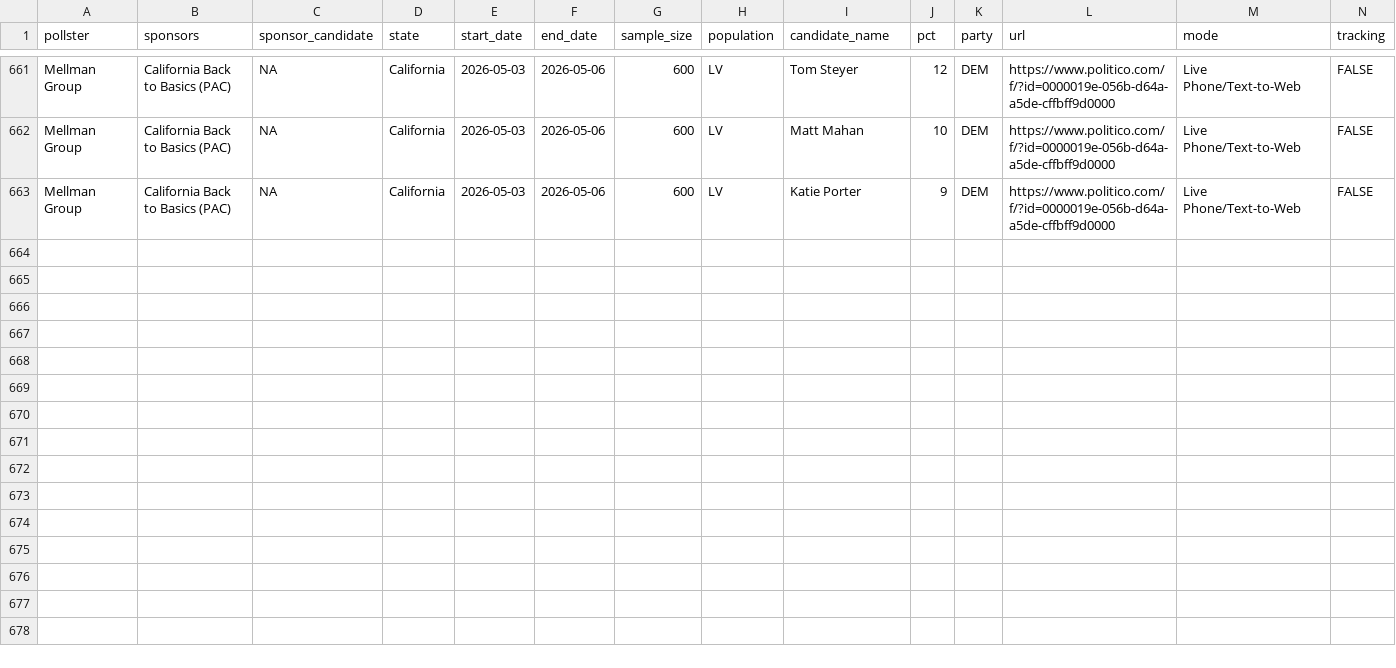
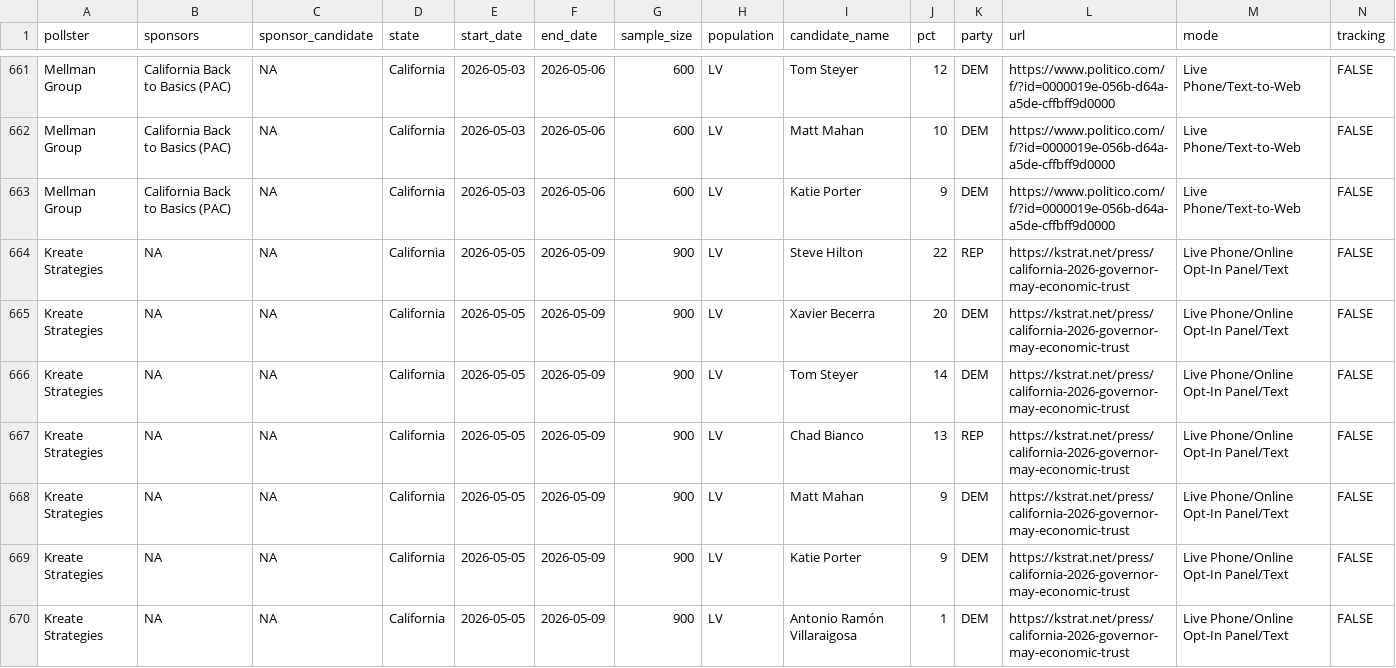
Before and after one commit to Hackquantumcpp/snoutcounter-backend, a CSV file: data/governor_primary_ca.csv, drawn as a sheet; only a part is shown, gaps mark what is left out; rows hold the shown columns only; the diff names each change by its address in the sheet, - before the commit and + after, or states it on an @@ line.

```diff
--- a/data/governor_primary_ca.csv
+++ b/data/governor_primary_ca.csv
+row 664: Kreate Strategies | NA | NA | California | 2026-05-05 | 2026-05-09 | 900 | LV | Steve Hilton | 22 | REP | https://kstrat.net/press/california-2026-governor-may-economic-trust | Live Phone/Online Opt-In Panel/Text | FALSE
+row 665: Kreate Strategies | NA | NA | California | 2026-05-05 | 2026-05-09 | 900 | LV | Xavier Becerra | 20 | DEM | https://kstrat.net/press/california-2026-governor-may-economic-trust | Live Phone/Online Opt-In Panel/Text | FALSE
+row 666: Kreate Strategies | NA | NA | California | 2026-05-05 | 2026-05-09 | 900 | LV | Tom Steyer | 14 | DEM | https://kstrat.net/press/california-2026-governor-may-economic-trust | Live Phone/Online Opt-In Panel/Text | FALSE
+row 667: Kreate Strategies | NA | NA | California | 2026-05-05 | 2026-05-09 | 900 | LV | Chad Bianco | 13 | REP | https://kstrat.net/press/california-2026-governor-may-economic-trust | Live Phone/Online Opt-In Panel/Text | FALSE
+row 668: Kreate Strategies | NA | NA | California | 2026-05-05 | 2026-05-09 | 900 | LV | Matt Mahan | 9 | DEM | https://kstrat.net/press/california-2026-governor-may-economic-trust | Live Phone/Online Opt-In Panel/Text | FALSE
+row 669: Kreate Strategies | NA | NA | California | 2026-05-05 | 2026-05-09 | 900 | LV | Katie Porter | 9 | DEM | https://kstrat.net/press/california-2026-governor-may-economic-trust | Live Phone/Online Opt-In Panel/Text | FALSE
+row 670: Kreate Strategies | NA | NA | California | 2026-05-05 | 2026-05-09 | 900 | LV | Antonio Ramón Villaraigosa | 1 | DEM | https://kstrat.net/press/california-2026-governor-may-economic-trust | Live Phone/Online Opt-In Panel/Text | FALSE
```
Also changed, not shown: averages/ca_governor_primary_2026.csv, averages/presidential_2026_iran_war_approvals.csv, 12 other files.
